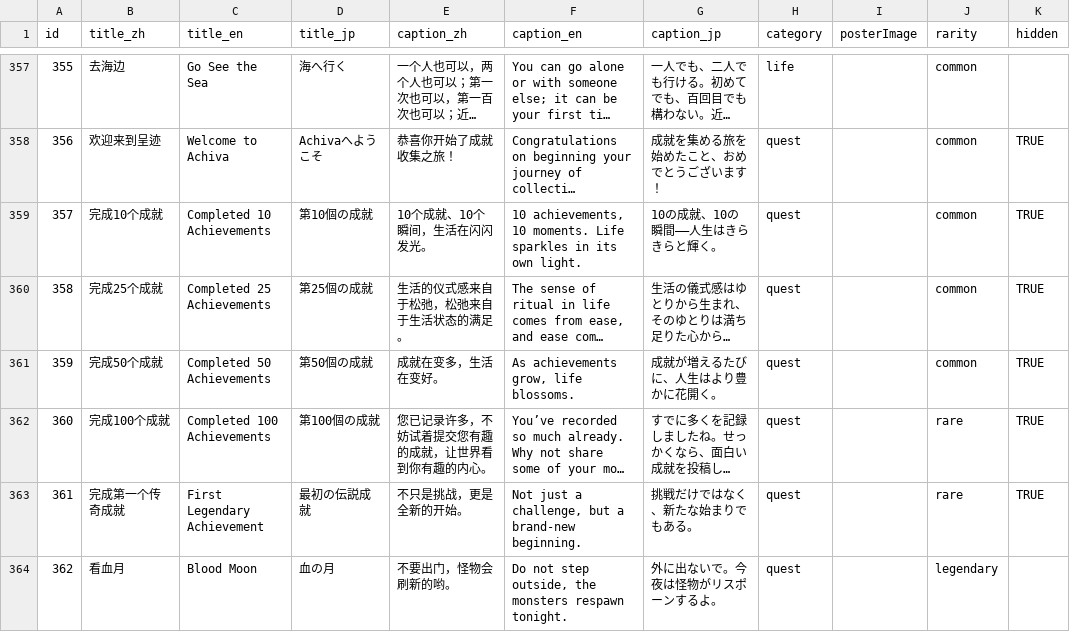
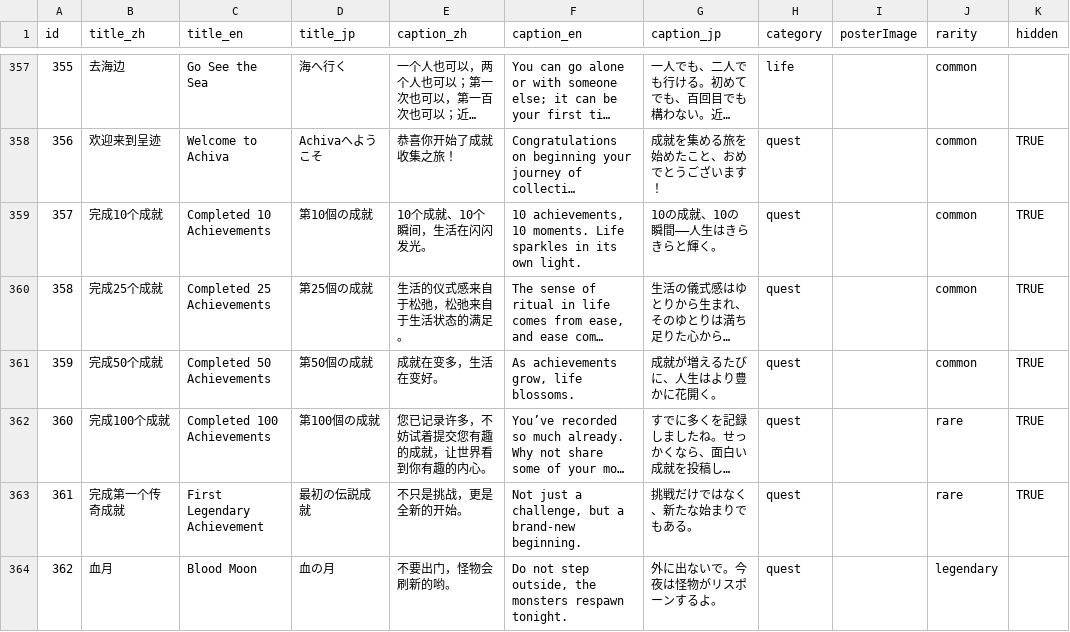
Before and after one commit to SZcalligrapher/achievement_data, a CSV file: AchievementData.csv, drawn as a sheet; only a part is shown, gaps mark what is left out; long unchanged cells end in …; the diff names each change by its address in the sheet, - before the commit and + after, or states it on an @@ line.

Commit message:
Update AchievementData.csv

```diff
--- a/AchievementData.csv
+++ b/AchievementData.csv
-B364 (title_zh): 看血月
+B364 (title_zh): 血月
```
